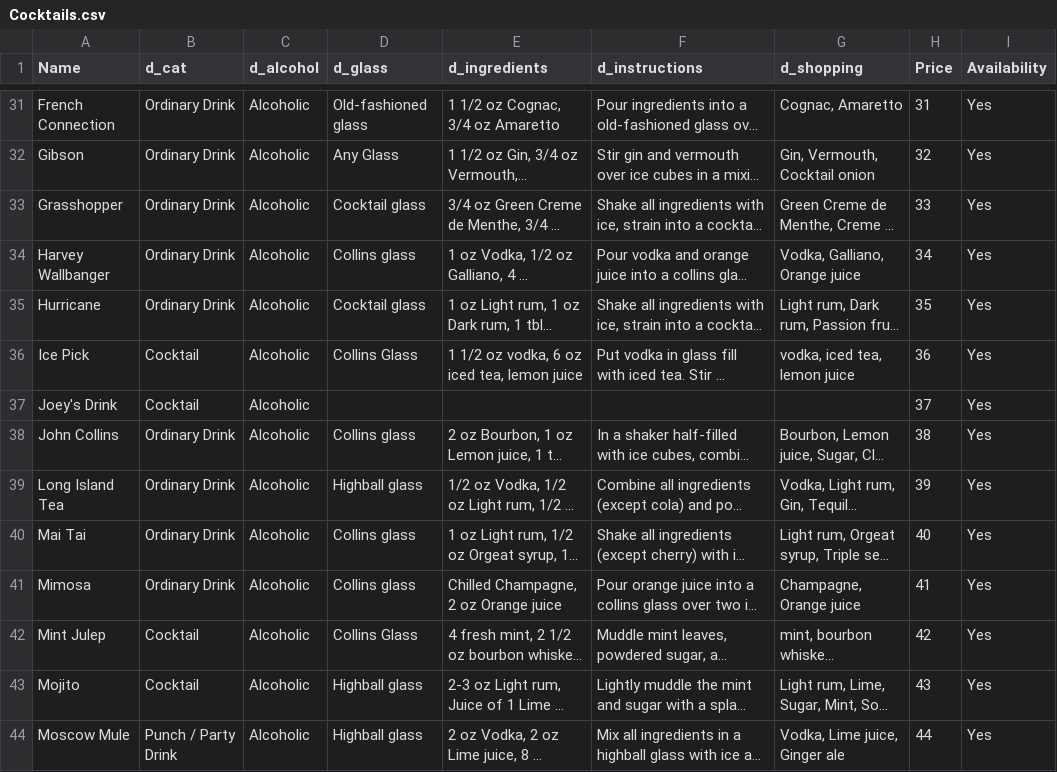
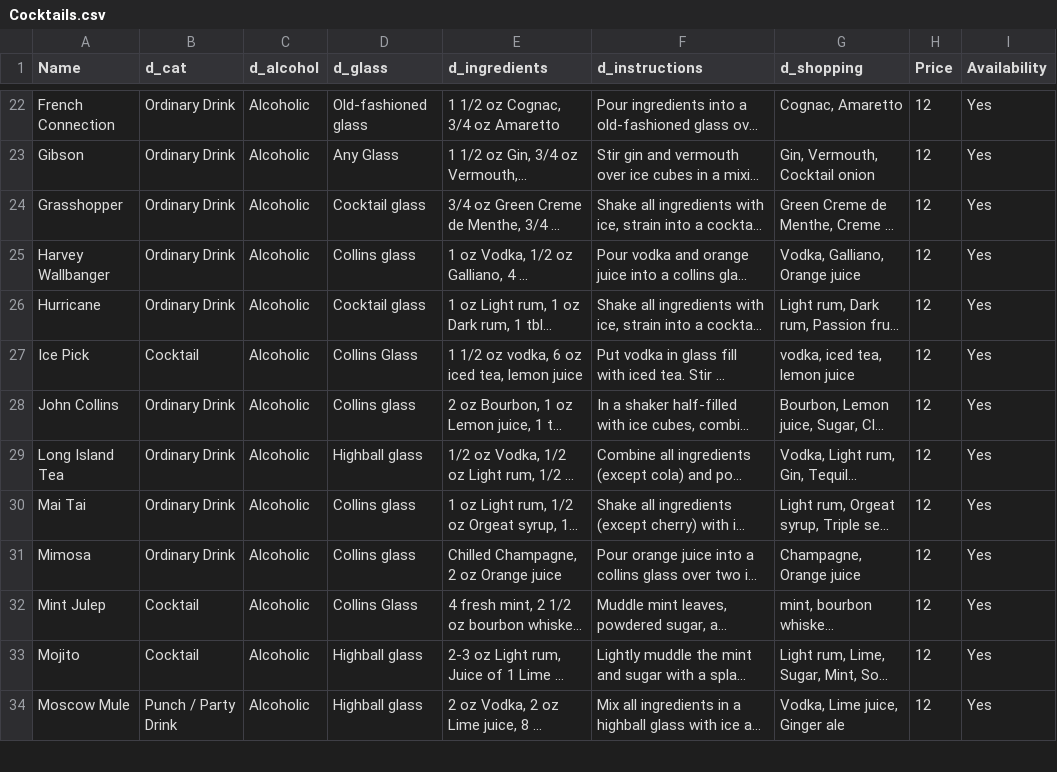
Before and after one commit to KhanTengri/bartsy-venue-android, a CSV file: assets/Cocktails.csv, drawn as a sheet; only a part is shown, gaps mark what is left out; long unchanged cells end in …; removed rows and columns are numbered as before the commit, all else as after; the diff covers the shown part only; the diff names each change by its address in the sheet, - before the commit and + after, or states it on an @@ line.

Commit message:
Fixed issues in the cocktails list file.
git-svn-id: http://192.168.2.90/svn/bartsy-venue-android/Venue@182 c3b44e55-a100-42f6-9c86-32dbf579054b

```diff
--- a/assets/Cocktails.csv
+++ b/assets/Cocktails.csv
-H22 (Price): 31
+H22 (Price): 12
-H23 (Price): 32
+H23 (Price): 12
-H24 (Price): 33
+H24 (Price): 12
-H25 (Price): 34
+H25 (Price): 12
-H26 (Price): 35
+H26 (Price): 12
-H27 (Price): 36
+H27 (Price): 12
-row 37: Joey's Drink | Cocktail | Alcoholic |  |  |  |  | 37 | Yes
-H28 (Price): 38
+H28 (Price): 12
-H29 (Price): 39
+H29 (Price): 12
-H30 (Price): 40
+H30 (Price): 12
-H31 (Price): 41
+H31 (Price): 12
-H32 (Price): 42
+H32 (Price): 12
-H33 (Price): 43
+H33 (Price): 12
-H34 (Price): 44
+H34 (Price): 12
```
Also changed, not shown: 14 removed rows and 47 edited cells elsewhere in this file.
